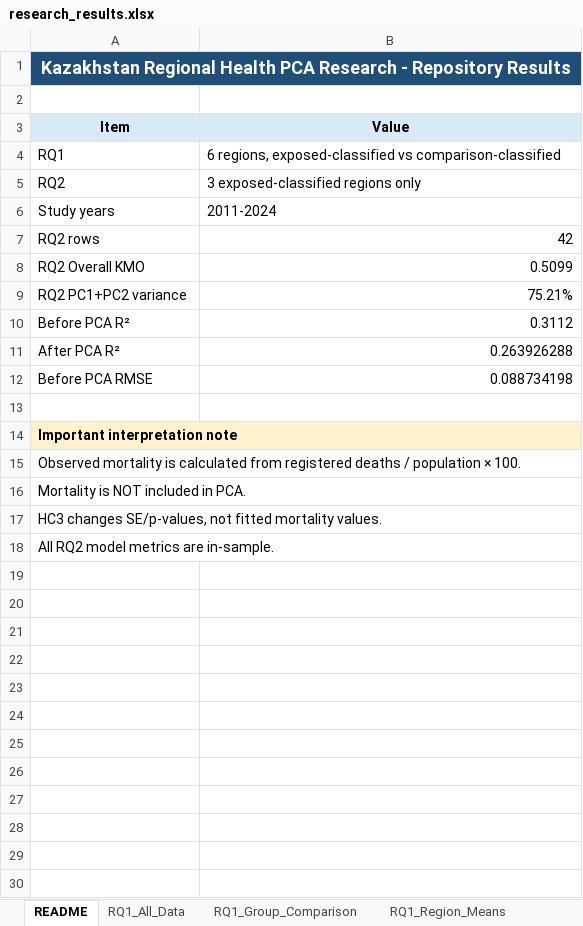
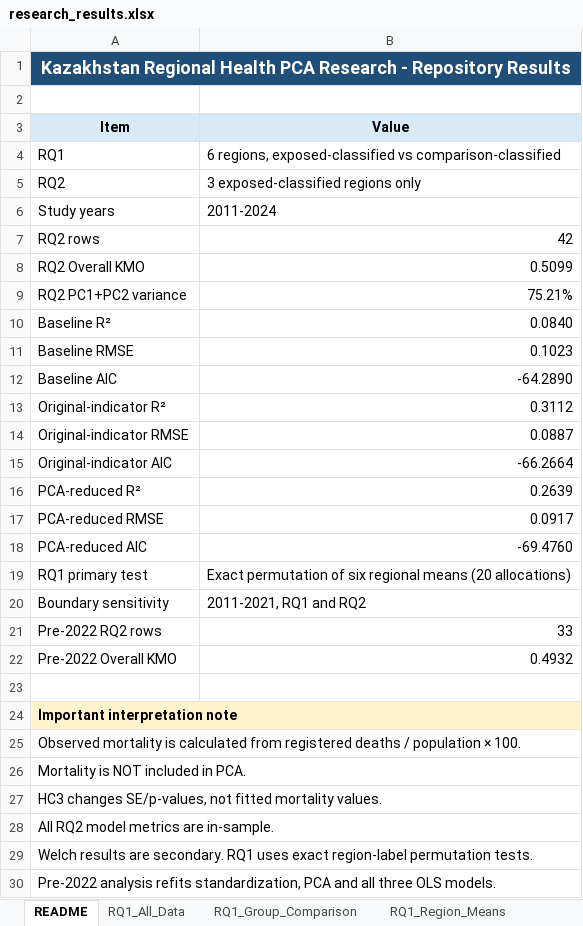
Before and after one commit to Bebrapro2007/Kazakhstan-Social-Health-PCA-Research, an Excel workbook: results/research_results.xlsx, sheet README, drawn as a sheet; values as stored, in another font and other column widths than the file's, no borders; removed rows and columns are numbered as before the commit, all else as after; the diff names each change by its address in the sheet, - before the commit and + after, or states it on an @@ line.

Commit message:
Synchronize manuscript models and pre-2022 sensitivity results

```diff
--- a/results/research_results.xlsx (sheet README)
+++ b/results/research_results.xlsx (sheet README)
-B1 fill: none
+B1 fill: #1F4E78
+row 10: Baseline R² | 0.0840
+row 11: Baseline RMSE | 0.1023
+row 12: Baseline AIC | -64.2890
-A13 (Item): Before PCA R²
+A13 (Item): Original-indicator R²
-row 11: After PCA R² | 0.263926288
-row 12: Before PCA RMSE | 0.088734198
+row 14: Original-indicator RMSE | 0.0887
+row 15: Original-indicator AIC | -66.2664
+row 16: PCA-reduced R² | 0.2639
+row 17: PCA-reduced RMSE | 0.0917
+row 18: PCA-reduced AIC | -69.4760
+row 19: RQ1 primary test | Exact permutation of six regional means (20 allocations)
+row 20: Boundary sensitivity | 2011-2021, RQ1 and RQ2
+row 21: Pre-2022 RQ2 rows | 33
+row 22: Pre-2022 Overall KMO | 0.4932
-B24 fill: none
+B24 fill: #FFF2CC
+row 29: Welch results are secondary. RQ1 uses exact region-label permutation tests.
+row 30: Pre-2022 analysis refits standardization, PCA and all three OLS models.
```
Also changed, not shown: sheet RQ2_OLS_Coefficients, sheet RQ2_Model_Comparison, sheet RQ1_Group_Comparison, sheet RQ2_Fitted_Mortality, other sheet tabs, 42 other files.
